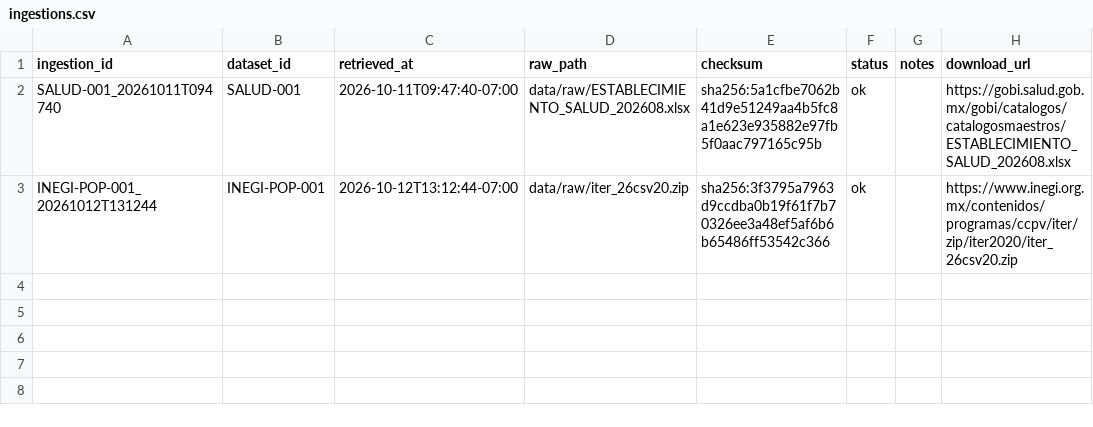
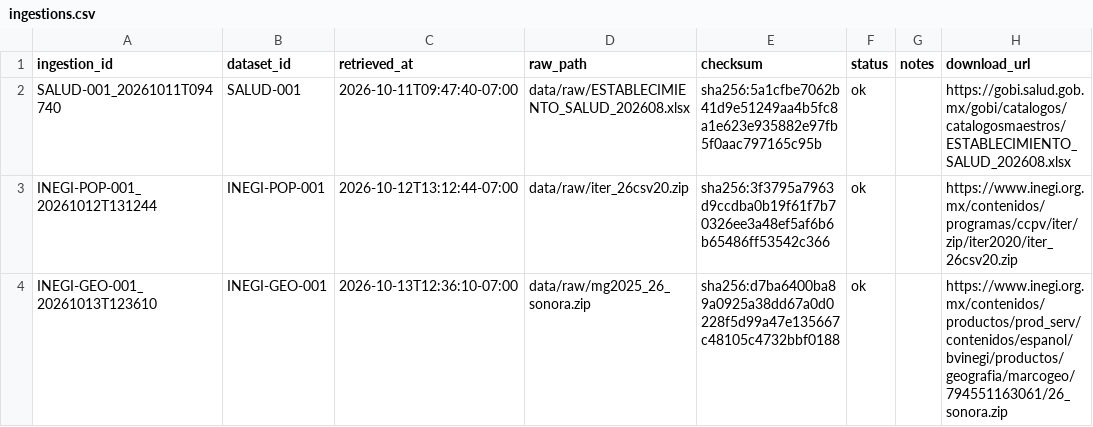
Before and after one commit to data-health-unison/Data-Health-MCD-Unison, a CSV file: catalog/ingestions.csv, drawn as a sheet; the diff names each change by its address in the sheet, - before the commit and + after, or states it on an @@ line.

Commit message:
ingestion: Descarga del Marco Geoestadístico 2025 (INEGI-GEO-001)

```diff
--- a/catalog/ingestions.csv
+++ b/catalog/ingestions.csv
+row 4: INEGI-GEO-001_20261013T123610 | INEGI-GEO-001 | 2026-10-13T12:36:10-07:00 | data/raw/mg2025_26_sonora.zip | sha256:d7ba6400ba89a0925a38dd67a0d0228f5d99a47e135667c48105c4732bbf0188 | ok |  | https://www.inegi.org.mx/contenidos/productos/prod_serv/contenidos/espanol/bvinegi/productos/geografia/marcogeo/794551163061/26_sonora.zip
```
Also changed, not shown: 2 other files.
